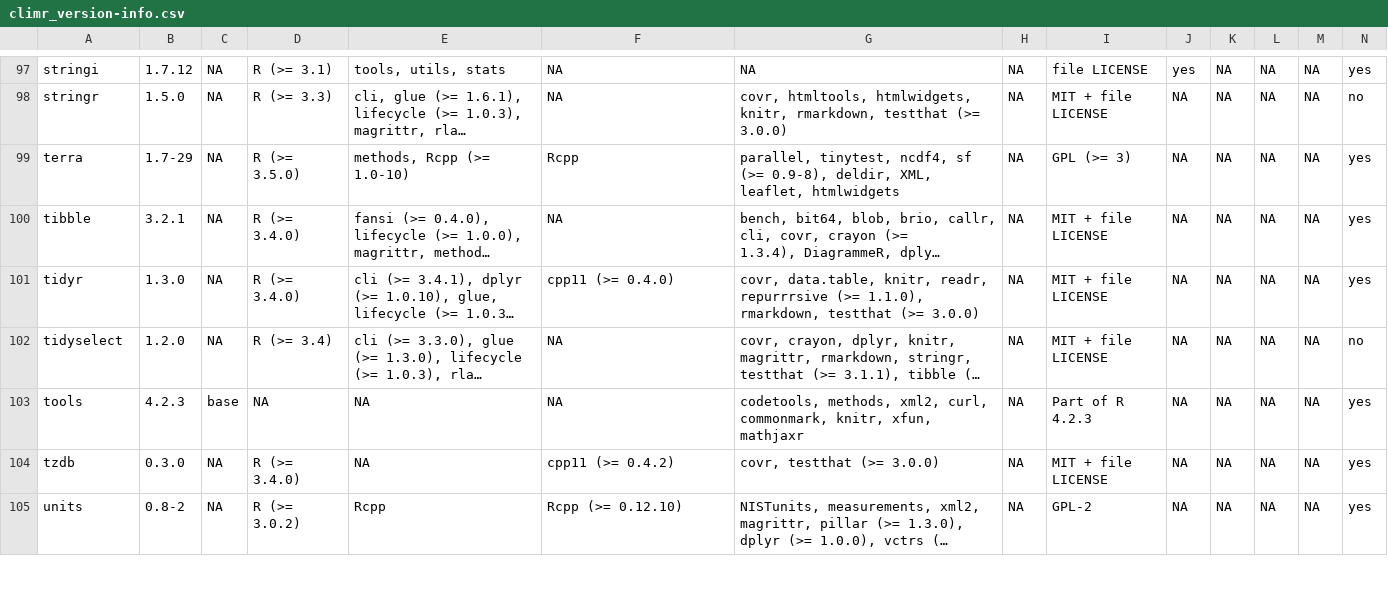
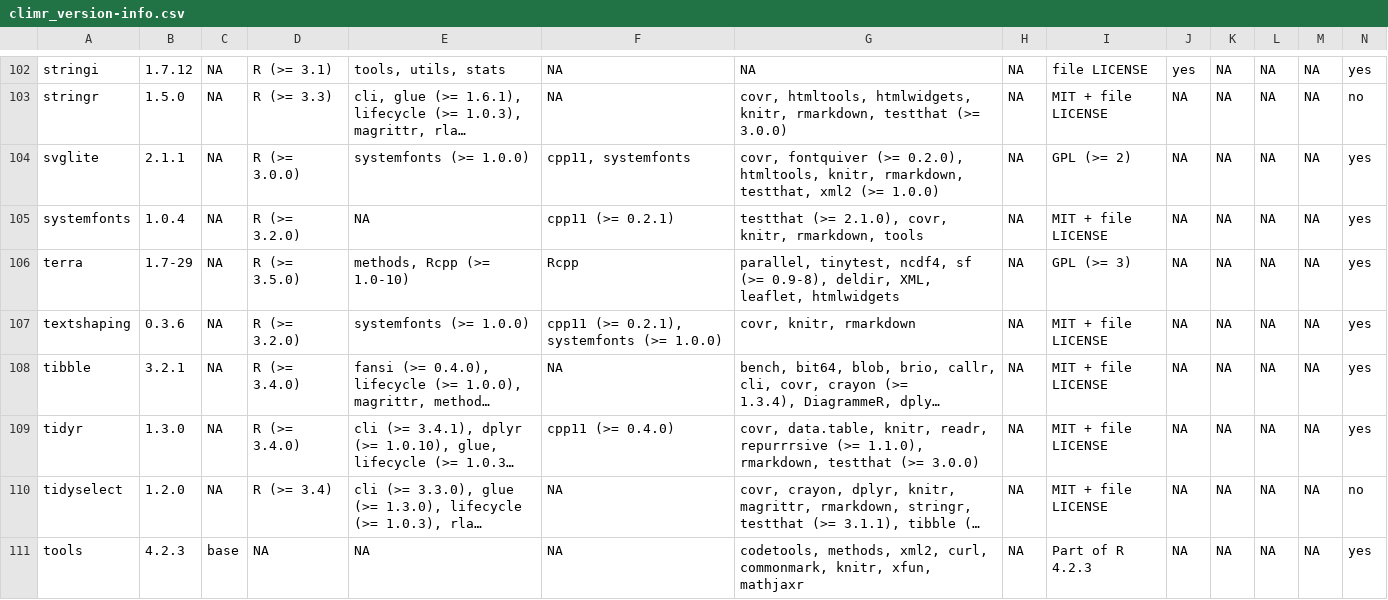
Before and after one commit to RabbitSnore/CLIMR, a CSV file: data/meta/climr_version-info.csv, drawn as a sheet; only a part is shown, gaps mark what is left out; the shorter side is filled out with more unchanged rows; long unchanged cells end in …; rows hold the shown columns only; ↵ is a line break in a cell; the diff covers the shown part only; the diff names each change by its address in the sheet, - before the commit and + after, or states it on an @@ line.

Commit message:
Data importation and wrangling update
- Updated the importation procedure to account for the structure of the template surveys used to generate the surveys which will be actually used to collect data
- Separated the importation and data wrangling into separate source files, for the sake of clarity
- Updated the effect size calculation functions to work with the structure of the eventual real data
- Updated the simulation to be consistent with the changes to the variable names used by the template surveys
- The basic output of the simulation should not have substantively changed
- Removed the leftover code for the SEOI analyses, which were planned but cancelled, though the core analysis script has been left in place (but it is not called by the build process)

```diff
--- a/data/meta/climr_version-info.csv
+++ b/data/meta/climr_version-info.csv
+row 104: svglite | 2.1.1 | NA | R (>= 3.0.0) | systemfonts (>= 1.0.0) | cpp11, systemfonts | covr, fontquiver (>= 0.2.0), htmltools, knitr, rmarkdown, ↵ testthat, xml2 (>= 1.0.0) | NA | GPL (>= 2) | NA | NA | NA | NA | yes
+row 105: systemfonts | 1.0.4 | NA | R (>= 3.2.0) | NA | cpp11 (>= 0.2.1) | testthat (>= 2.1.0), covr, knitr, rmarkdown, tools | NA | MIT + file LICENSE | NA | NA | NA | NA | yes
+row 107: textshaping | 0.3.6 | NA | R (>= 3.2.0) | systemfonts (>= 1.0.0) | cpp11 (>= 0.2.1), systemfonts (>= 1.0.0) | covr, knitr, rmarkdown | NA | MIT + file LICENSE | NA | NA | NA | NA | yes
```
Also changed, not shown: 8 added rows elsewhere in this file, 19 other files.
